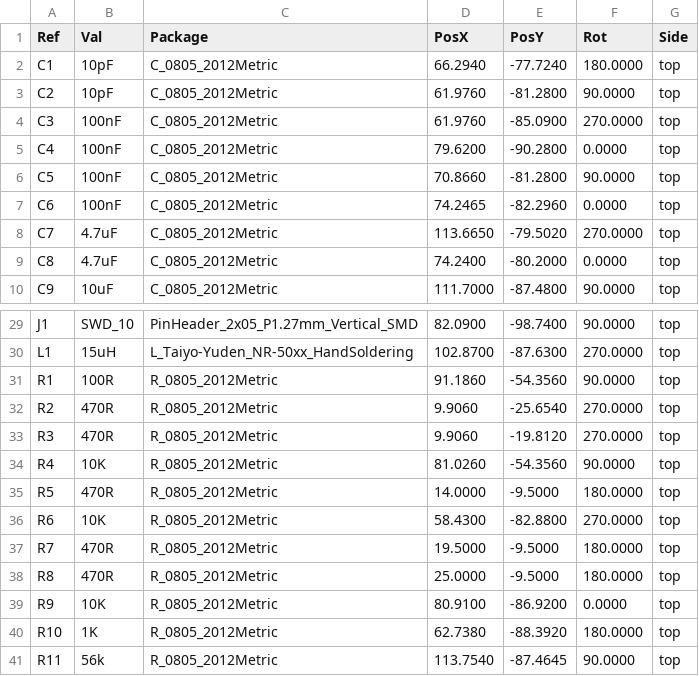
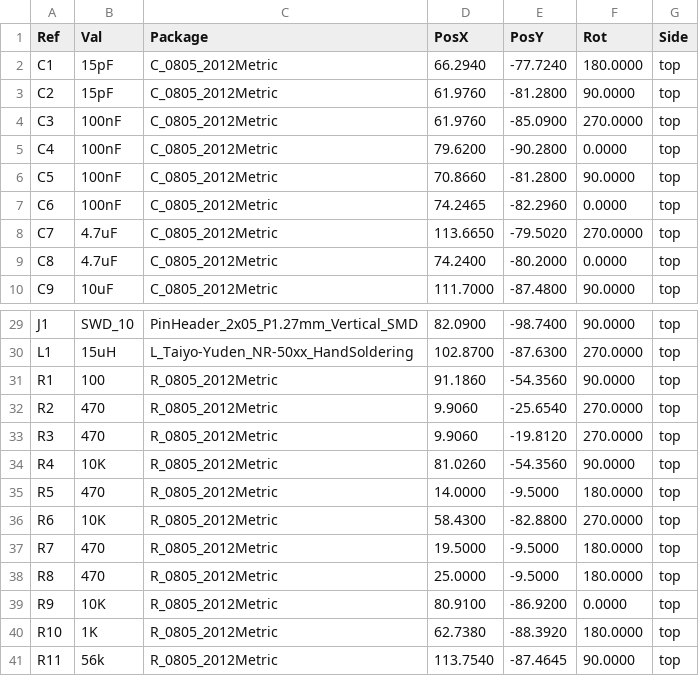
Before and after one commit to opulo-inc/lumenpnp, a CSV file: feeder/pcb/mobo/export/gerbers/mobo-top_pos.csv, drawn as a sheet; only a part is shown, gaps mark what is left out.

```diff
--- a/feeder/pcb/mobo/export/gerbers/mobo-top_pos.csv
+++ b/feeder/pcb/mobo/export/gerbers/mobo-top_pos.csv
@@ -1,4 +1,4 @@
 Ref,Val,Package,PosX,PosY,Rot,Side
-"C1","10pF","C_0805_2012Metric",66.2940,-77.7240,180.0000,top
-"C2","10pF","C_0805_2012Metric",61.9760,-81.2800,90.0000,top
+"C1","15pF","C_0805_2012Metric",66.2940,-77.7240,180.0000,top
+"C2","15pF","C_0805_2012Metric",61.9760,-81.2800,90.0000,top
 "C3","100nF","C_0805_2012Metric",61.9760,-85.0900,270.0000,top
@@ -30,10 +30,10 @@ Ref,Val,Package,PosX,PosY,Rot,Side
 "L1","15uH","L_Taiyo-Yuden_NR-50xx_HandSoldering",102.8700,-87.6300,270.0000,top
-"R1","100R","R_0805_2012Metric",91.1860,-54.3560,90.0000,top
-"R2","470R","R_0805_2012Metric",9.9060,-25.6540,270.0000,top
-"R3","470R","R_0805_2012Metric",9.9060,-19.8120,270.0000,top
+"R1","100","R_0805_2012Metric",91.1860,-54.3560,90.0000,top
+"R2","470","R_0805_2012Metric",9.9060,-25.6540,270.0000,top
+"R3","470","R_0805_2012Metric",9.9060,-19.8120,270.0000,top
 "R4","10K","R_0805_2012Metric",81.0260,-54.3560,90.0000,top
-"R5","470R","R_0805_2012Metric",14.0000,-9.5000,180.0000,top
+"R5","470","R_0805_2012Metric",14.0000,-9.5000,180.0000,top
 "R6","10K","R_0805_2012Metric",58.4300,-82.8800,270.0000,top
-"R7","470R","R_0805_2012Metric",19.5000,-9.5000,180.0000,top
-"R8","470R","R_0805_2012Metric",25.0000,-9.5000,180.0000,top
+"R7","470","R_0805_2012Metric",19.5000,-9.5000,180.0000,top
+"R8","470","R_0805_2012Metric",25.0000,-9.5000,180.0000,top
 "R9","10K","R_0805_2012Metric",80.9100,-86.9200,0.0000,top
```
Also changed, not shown: feeder/pcb/mobo/export/mobo-bom.csv, feeder/pcb/mobo/export/mobo-bom_VCNT2020.csv, 50 other files.
